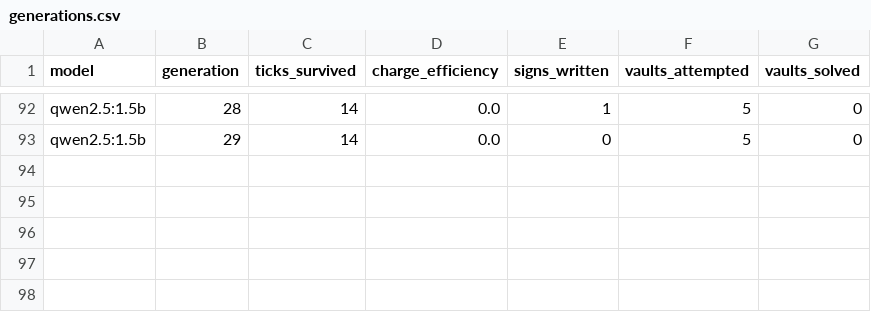
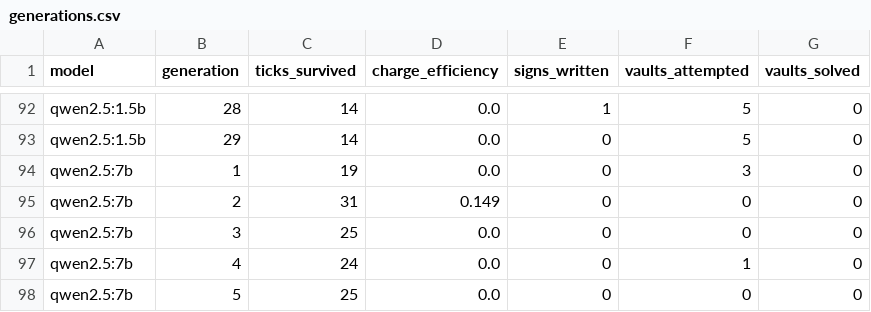
Before and after one commit to messiay/JunkWorld, a CSV file: logs/generations.csv, drawn as a sheet; only a part is shown, gaps mark what is left out.

```diff
--- a/logs/generations.csv
+++ b/logs/generations.csv
@@ -93 +93,6 @@ qwen2.5:1.5b,28,14,0.0,1,5,0
 qwen2.5:1.5b,29,14,0.0,0,5,0
+qwen2.5:7b,1,19,0.0,0,3,0
+qwen2.5:7b,2,31,0.149,0,0,0
+qwen2.5:7b,3,25,0.0,0,0,0
+qwen2.5:7b,4,24,0.0,0,1,0
+qwen2.5:7b,5,25,0.0,0,0,0
```
Also changed, not shown: logs/ticks.csv, 1 other file.
